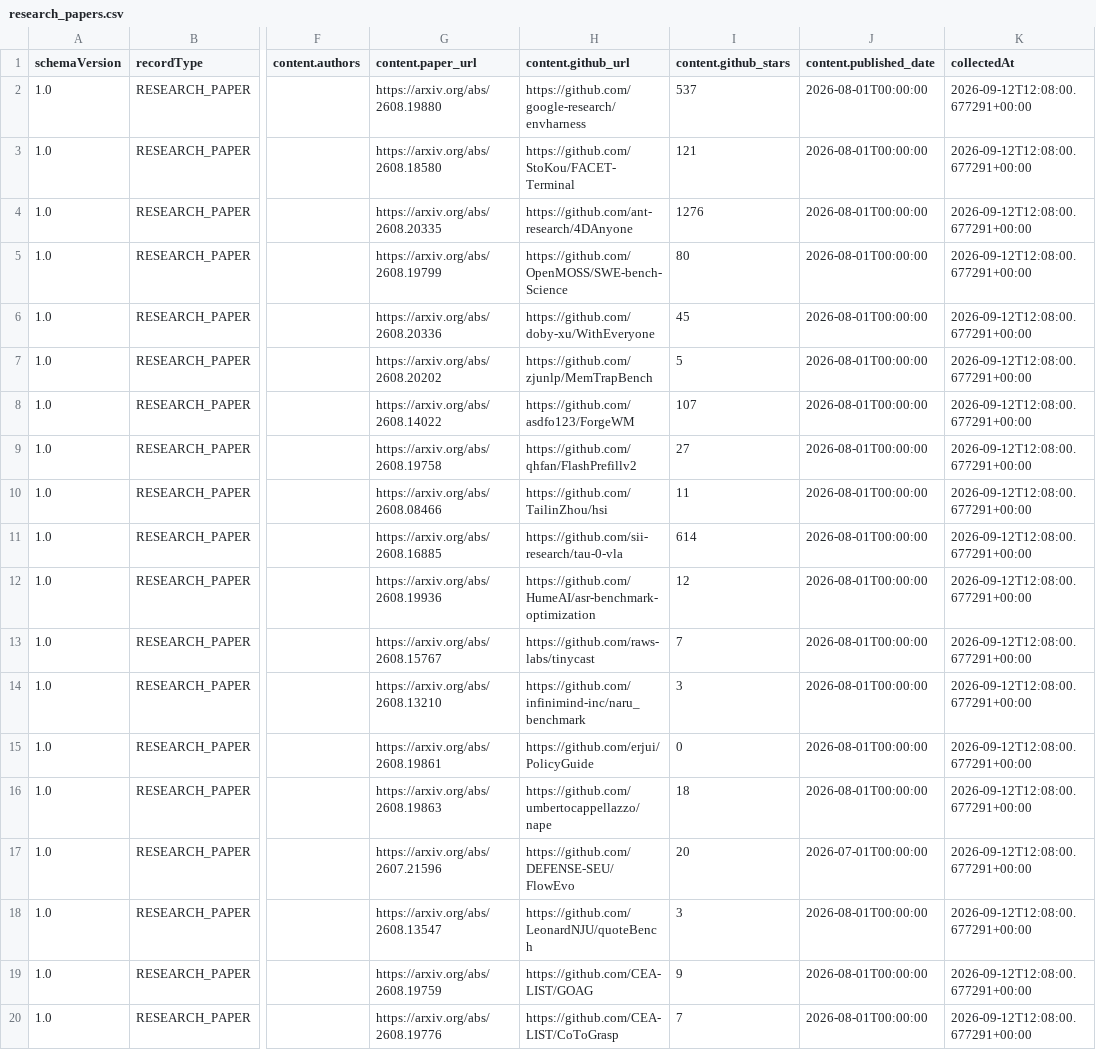
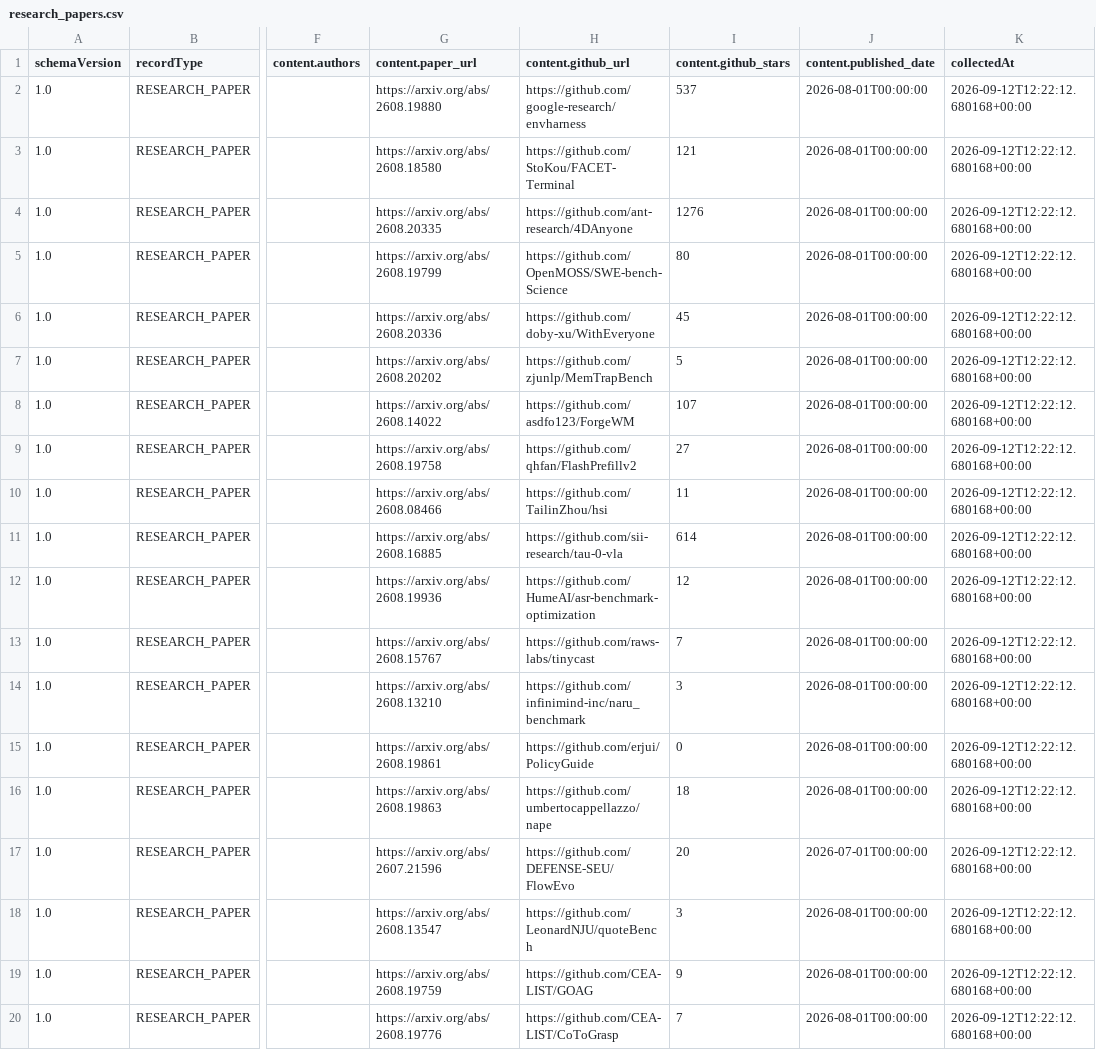
Before and after one commit to Hemanth-bs/Graphone, a CSV file: data/output/research_papers.csv, drawn as a sheet; only a part is shown, gaps mark what is left out; the diff names each change by its address in the sheet, - before the commit and + after, or states it on an @@ line.

```diff
--- a/data/output/research_papers.csv
+++ b/data/output/research_papers.csv
-K2:K20 (collectedAt): 2026-09-12T12:08:00.677291+00:00
+K2:K20 (collectedAt): 2026-09-12T12:22:12.680168+00:00
```
Also changed, not shown: data/output/jobs.csv, data/output/products.csv, 1 other file.
